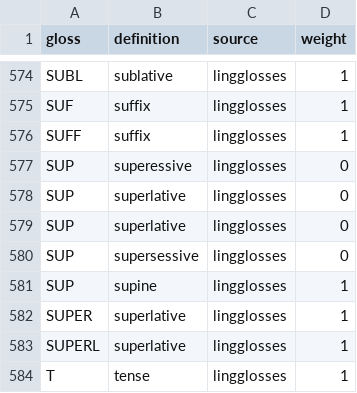
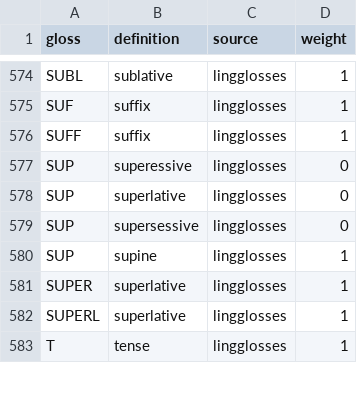
Before and after one commit to agricolamz/lingglosses, a CSV file: database_creation/glossa_extracted.csv, drawn as a sheet; only a part is shown, gaps mark what is left out.

```diff
--- a/database_creation/glossa_extracted.csv
+++ b/database_creation/glossa_extracted.csv
@@ -578,3 +578,2 @@ SUP,superessive,lingglosses,0
 SUP,superlative,lingglosses,0
-SUP,superlative,lingglosses,0
 SUP,supersessive,lingglosses,0
```
Also changed, not shown: 8 other files.
